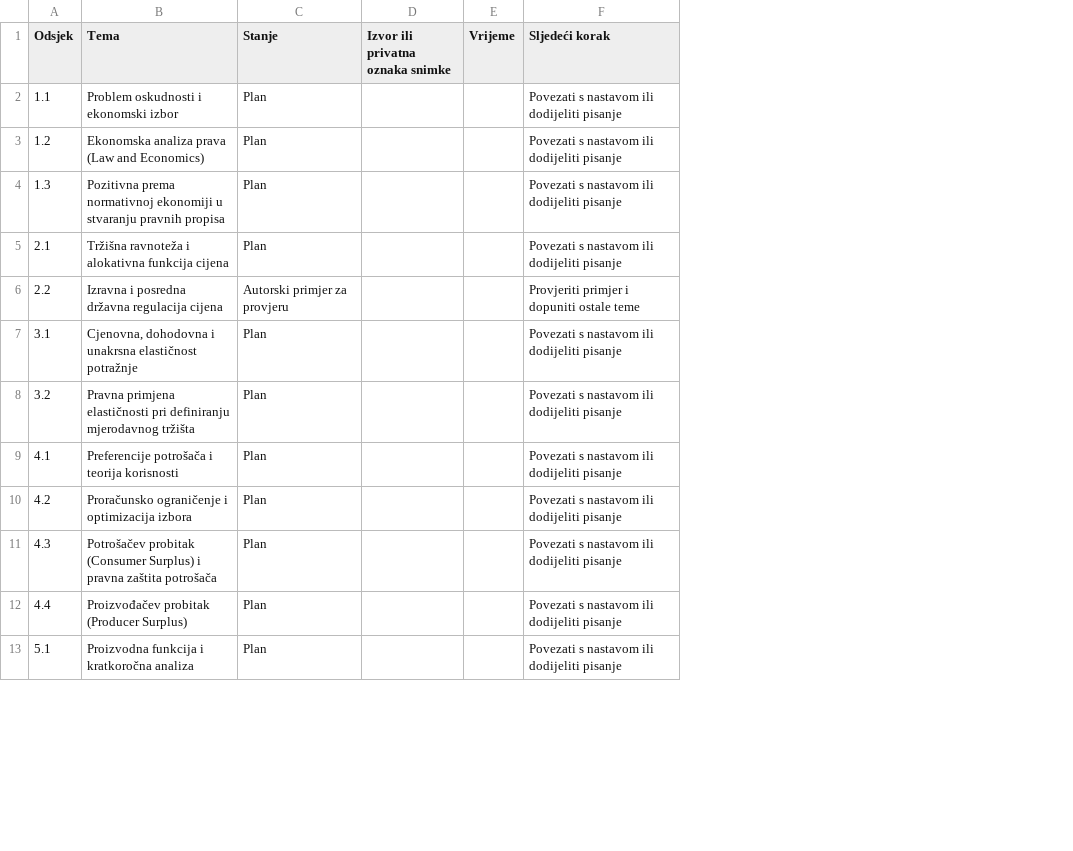
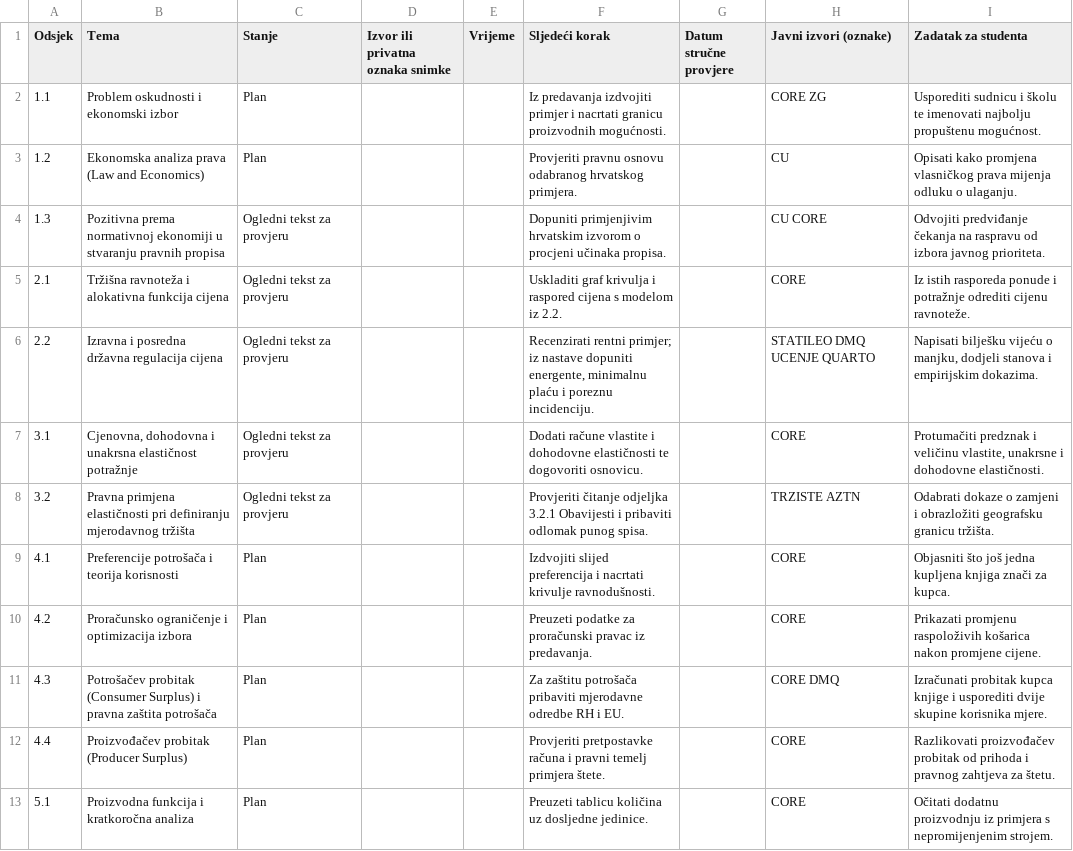
Before and after one commit to lusiki/ekonomija-za-pravnike, a TSV file: urednistvo/pokrivenost.tsv, drawn as a sheet; only a part is shown; the diff covers the shown part only; the diff names each change by its address in the sheet, - before the commit and + after, or states it on an @@ line.

Commit message:
Poveži nastavne izvore, vježbe i obradu budućih predavanja

```diff
--- a/urednistvo/pokrivenost.tsv
+++ b/urednistvo/pokrivenost.tsv
+column G (Datum stručne provjere), empty
+column H (Javni izvori (oznake)), rows 2-13: CORE ZG | CU | CU CORE | CORE | STATILEO DMQ UCENJE QUARTO | CORE | TRZISTE AZTN | CORE | CORE | CORE DMQ | CORE | CORE
+column I (Zadatak za studenta), rows 2-13: Usporediti sudnicu i školu te imenovati najbolju propuštenu mogućnost. | Opisati kako promjena vlasničkog prava mijenja odluku o ulaganju. | Odvojiti predviđanje čekanja na raspravu od izbora javnog prioriteta. | Iz istih rasporeda ponude i potražnje odrediti cijenu ravnoteže. | Napisati bilješku vijeću o manjku, dodjeli stanova i empirijskim dokazima. | Protumačiti predznak i veličinu vlastite, unakrsne i dohodovne elastičnosti. | Odabrati dokaze o zamjeni i obrazložiti geografsku granicu tržišta. | Objasniti što još jedna kupljena knjiga znači za kupca. | Prikazati promjenu raspoloživih košarica nakon promjene cijene. | Izračunati probitak kupca knjige i usporediti dvije skupine korisnika mjere. | Razlikovati proizvođačev probitak od prihoda i pravnog zahtjeva za štetu. | Očitati dodatnu proizvodnju iz primjera s nepromijenjenim strojem.
-F2 (Sljedeći korak): Povezati s nastavom ili dodijeliti pisanje
+F2 (Sljedeći korak): Iz predavanja izdvojiti primjer i nacrtati granicu proizvodnih mogućnosti.
-F3 (Sljedeći korak): Povezati s nastavom ili dodijeliti pisanje
+F3 (Sljedeći korak): Provjeriti pravnu osnovu odabranog hrvatskog primjera.
-C4:C5 (Stanje): Plan
+C4:C5 (Stanje): Ogledni tekst za provjeru
-F4 (Sljedeći korak): Povezati s nastavom ili dodijeliti pisanje
+F4 (Sljedeći korak): Dopuniti primjenjivim hrvatskim izvorom o procjeni učinaka propisa.
-F5 (Sljedeći korak): Povezati s nastavom ili dodijeliti pisanje
+F5 (Sljedeći korak): Uskladiti graf krivulja i raspored cijena s modelom iz 2.2.
-C6 (Stanje): Autorski primjer za provjeru
+C6 (Stanje): Ogledni tekst za provjeru
-F6 (Sljedeći korak): Provjeriti primjer i dopuniti ostale teme
+F6 (Sljedeći korak): Recenzirati rentni primjer; iz nastave dopuniti energente, minimalnu plaću i poreznu incidenciju.
-C7:C8 (Stanje): Plan
+C7:C8 (Stanje): Ogledni tekst za provjeru
-F7 (Sljedeći korak): Povezati s nastavom ili dodijeliti pisanje
+F7 (Sljedeći korak): Dodati račune vlastite i dohodovne elastičnosti te dogovoriti osnovicu.
-F8 (Sljedeći korak): Povezati s nastavom ili dodijeliti pisanje
+F8 (Sljedeći korak): Provjeriti čitanje odjeljka 3.2.1 Obavijesti i pribaviti odlomak punog spisa.
-F9 (Sljedeći korak): Povezati s nastavom ili dodijeliti pisanje
+F9 (Sljedeći korak): Izdvojiti slijed preferencija i nacrtati krivulje ravnodušnosti.
-F10 (Sljedeći korak): Povezati s nastavom ili dodijeliti pisanje
+F10 (Sljedeći korak): Preuzeti podatke za proračunski pravac iz predavanja.
-F11 (Sljedeći korak): Povezati s nastavom ili dodijeliti pisanje
+F11 (Sljedeći korak): Za zaštitu potrošača pribaviti mjerodavne odredbe RH i EU.
-F12 (Sljedeći korak): Povezati s nastavom ili dodijeliti pisanje
+F12 (Sljedeći korak): Provjeriti pretpostavke računa i pravni temelj primjera štete.
-F13 (Sljedeći korak): Povezati s nastavom ili dodijeliti pisanje
+F13 (Sljedeći korak): Preuzeti tablicu količina uz dosljedne jedinice.
```
Also changed, not shown: 63 edited cells elsewhere in this file, 27 other files.
